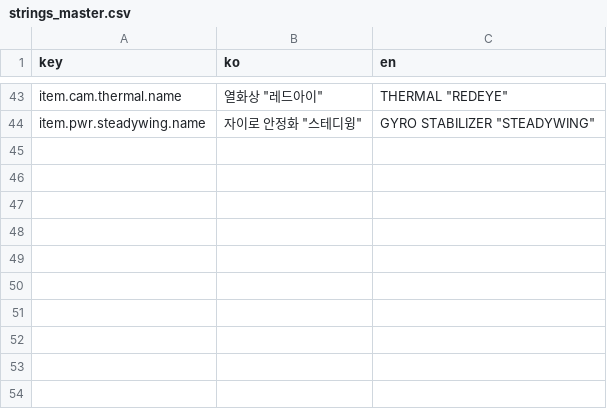
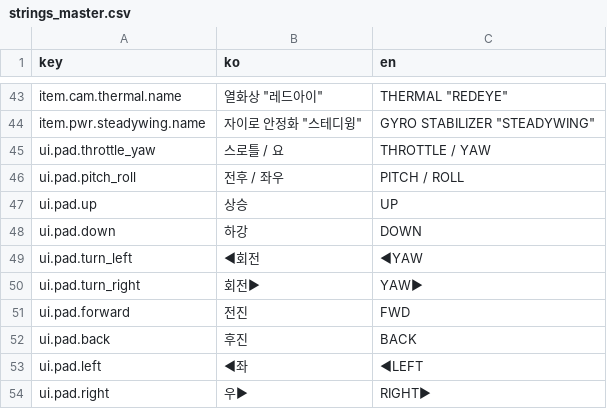
Before and after one commit to sis0115/drone, a CSV file: docs/strings_master.csv, drawn as a sheet; only a part is shown, gaps mark what is left out.

```diff
--- a/docs/strings_master.csv
+++ b/docs/strings_master.csv
@@ -44 +44,11 @@ item.cam.thermal.name,열화상 "레드아이",THERMAL "REDEYE"
 item.pwr.steadywing.name,자이로 안정화 "스테디윙",GYRO STABILIZER "STEADYWING"
+ui.pad.throttle_yaw,스로틀 / 요,THROTTLE / YAW
+ui.pad.pitch_roll,전후 / 좌우,PITCH / ROLL
+ui.pad.up,상승,UP
+ui.pad.down,하강,DOWN
+ui.pad.turn_left,◀회전,◀YAW
+ui.pad.turn_right,회전▶,YAW▶
+ui.pad.forward,전진,FWD
+ui.pad.back,후진,BACK
+ui.pad.left,◀좌,◀LEFT
+ui.pad.right,우▶,RIGHT▶
```
Also changed, not shown: 19 other files.
